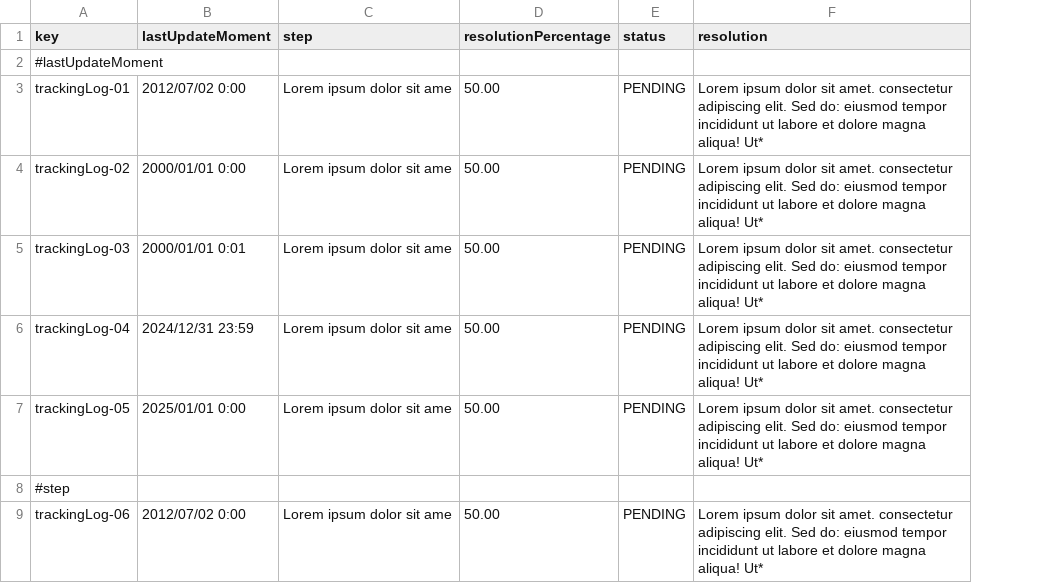
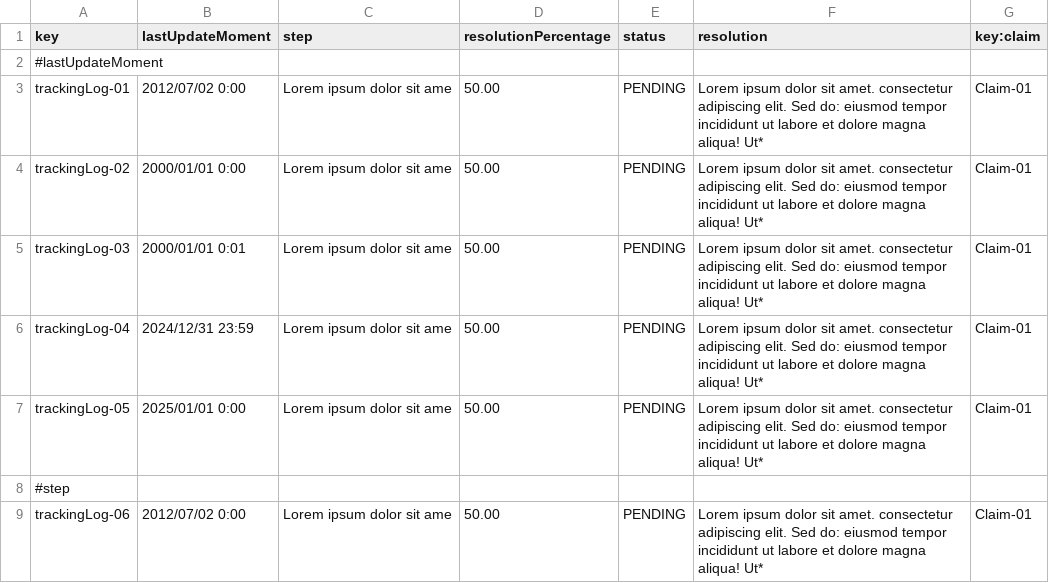
Before and after one commit to paugonpae67/Acme-ANS, a CSV file: src/main/resources/WEB-INF/data/sample/trackingLog.csv, drawn as a sheet; only a part is shown; the diff names each change by its address in the sheet, - before the commit and + after, or states it on an @@ line.

Commit message:
Añadir relación a la base de datos de trackingLog

```diff
--- a/src/main/resources/WEB-INF/data/sample/trackingLog.csv
+++ b/src/main/resources/WEB-INF/data/sample/trackingLog.csv
+column G (key:claim), rows 3-9: Claim-01 | Claim-01 | Claim-01 | Claim-01 | Claim-01 |  | Claim-01
```
